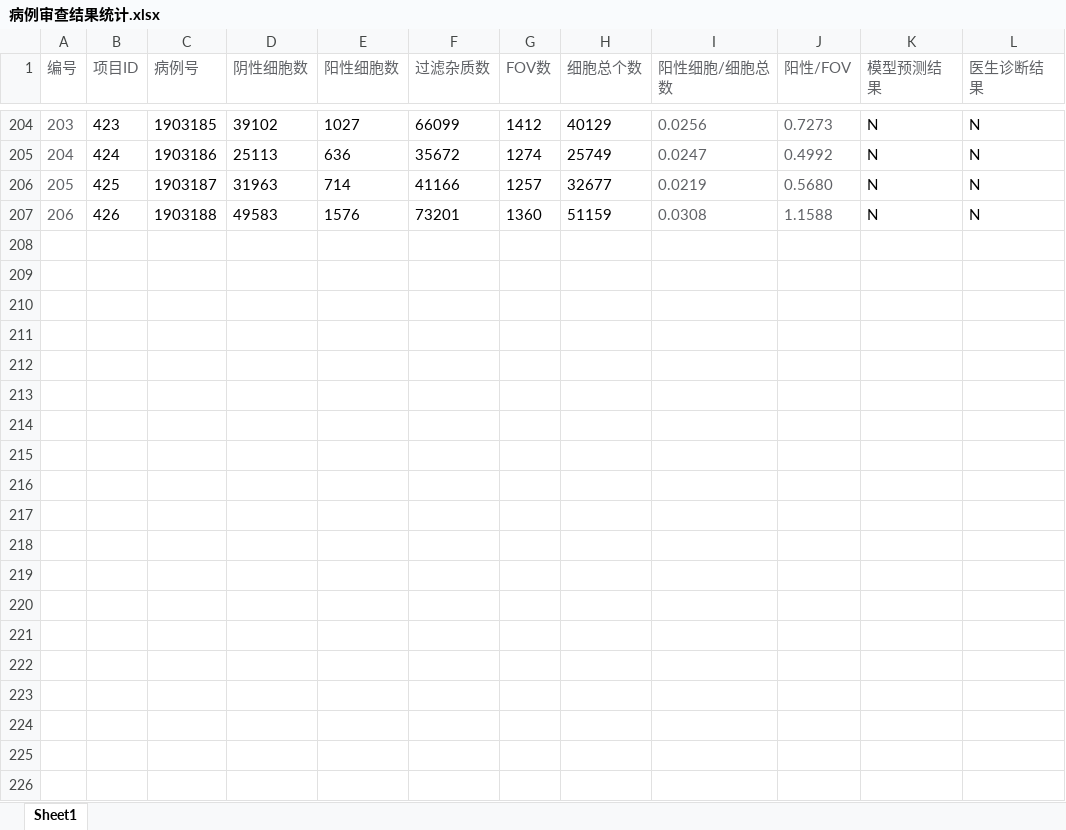
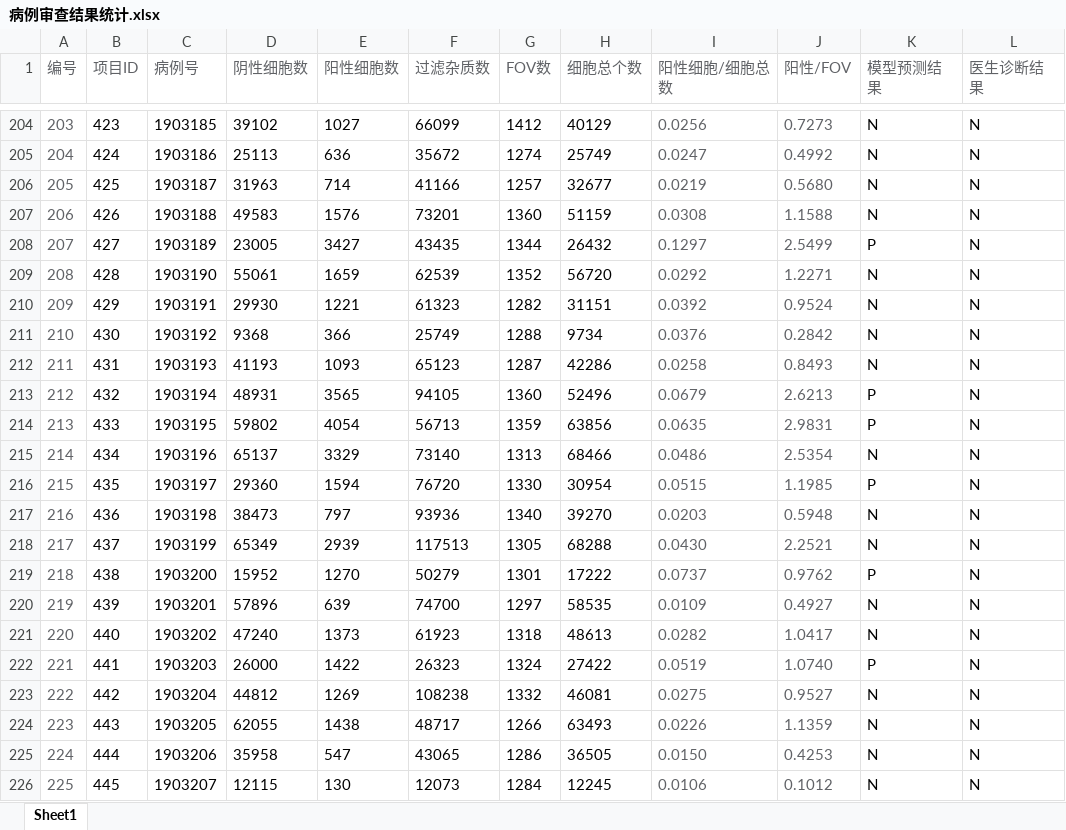
Before and after one commit to paulxiong/cervical, an Excel workbook: dataset/病例审查结果统计.xlsx, sheet Sheet1, drawn as a sheet; only a part is shown, gaps mark what is left out; values as stored, in another font and other column widths than the file's, no borders; the diff covers the shown part only; the diff names each change by its address in the sheet, - before the commit and + after, or states it on an @@ line.

```diff
--- a/dataset/病例审查结果统计.xlsx (sheet Sheet1)
+++ b/dataset/病例审查结果统计.xlsx (sheet Sheet1)
+row 208: 207 | 427 | 1903189 | 23005 | 3427 | 43435 | 1344 | 26432 | 0.1297 | 2.5499 | P | N
+row 209: 208 | 428 | 1903190 | 55061 | 1659 | 62539 | 1352 | 56720 | 0.0292 | 1.2271 | N | N
+row 210: 209 | 429 | 1903191 | 29930 | 1221 | 61323 | 1282 | 31151 | 0.0392 | 0.9524 | N | N
+row 211: 210 | 430 | 1903192 | 9368 | 366 | 25749 | 1288 | 9734 | 0.0376 | 0.2842 | N | N
+row 212: 211 | 431 | 1903193 | 41193 | 1093 | 65123 | 1287 | 42286 | 0.0258 | 0.8493 | N | N
+row 213: 212 | 432 | 1903194 | 48931 | 3565 | 94105 | 1360 | 52496 | 0.0679 | 2.6213 | P | N
+row 214: 213 | 433 | 1903195 | 59802 | 4054 | 56713 | 1359 | 63856 | 0.0635 | 2.9831 | P | N
+row 215: 214 | 434 | 1903196 | 65137 | 3329 | 73140 | 1313 | 68466 | 0.0486 | 2.5354 | N | N
+row 216: 215 | 435 | 1903197 | 29360 | 1594 | 76720 | 1330 | 30954 | 0.0515 | 1.1985 | P | N
+row 217: 216 | 436 | 1903198 | 38473 | 797 | 93936 | 1340 | 39270 | 0.0203 | 0.5948 | N | N
+row 218: 217 | 437 | 1903199 | 65349 | 2939 | 117513 | 1305 | 68288 | 0.0430 | 2.2521 | N | N
+row 219: 218 | 438 | 1903200 | 15952 | 1270 | 50279 | 1301 | 17222 | 0.0737 | 0.9762 | P | N
+row 220: 219 | 439 | 1903201 | 57896 | 639 | 74700 | 1297 | 58535 | 0.0109 | 0.4927 | N | N
+row 221: 220 | 440 | 1903202 | 47240 | 1373 | 61923 | 1318 | 48613 | 0.0282 | 1.0417 | N | N
+row 222: 221 | 441 | 1903203 | 26000 | 1422 | 26323 | 1324 | 27422 | 0.0519 | 1.0740 | P | N
+row 223: 222 | 442 | 1903204 | 44812 | 1269 | 108238 | 1332 | 46081 | 0.0275 | 0.9527 | N | N
+row 224: 223 | 443 | 1903205 | 62055 | 1438 | 48717 | 1266 | 63493 | 0.0226 | 1.1359 | N | N
+row 225: 224 | 444 | 1903206 | 35958 | 547 | 43065 | 1286 | 36505 | 0.0150 | 0.4253 | N | N
+row 226: 225 | 445 | 1903207 | 12115 | 130 | 12073 | 1284 | 12245 | 0.0106 | 0.1012 | N | N
```
Also changed, not shown: 31 added rows elsewhere in this sheet, 1 other file.
